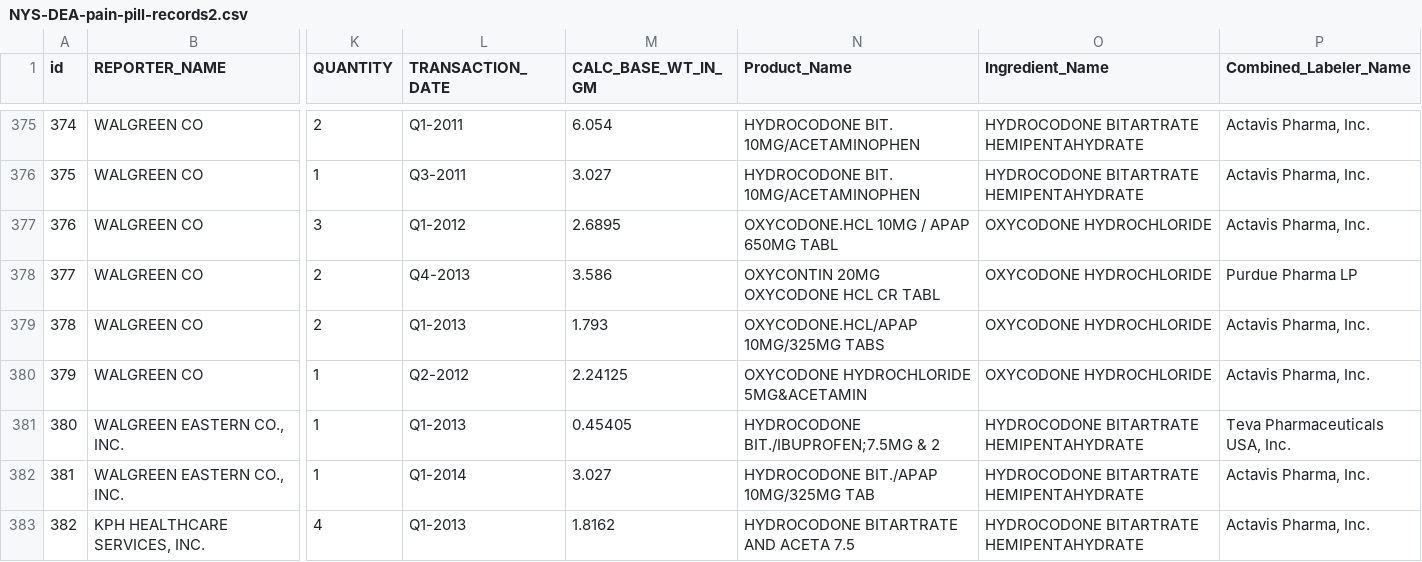
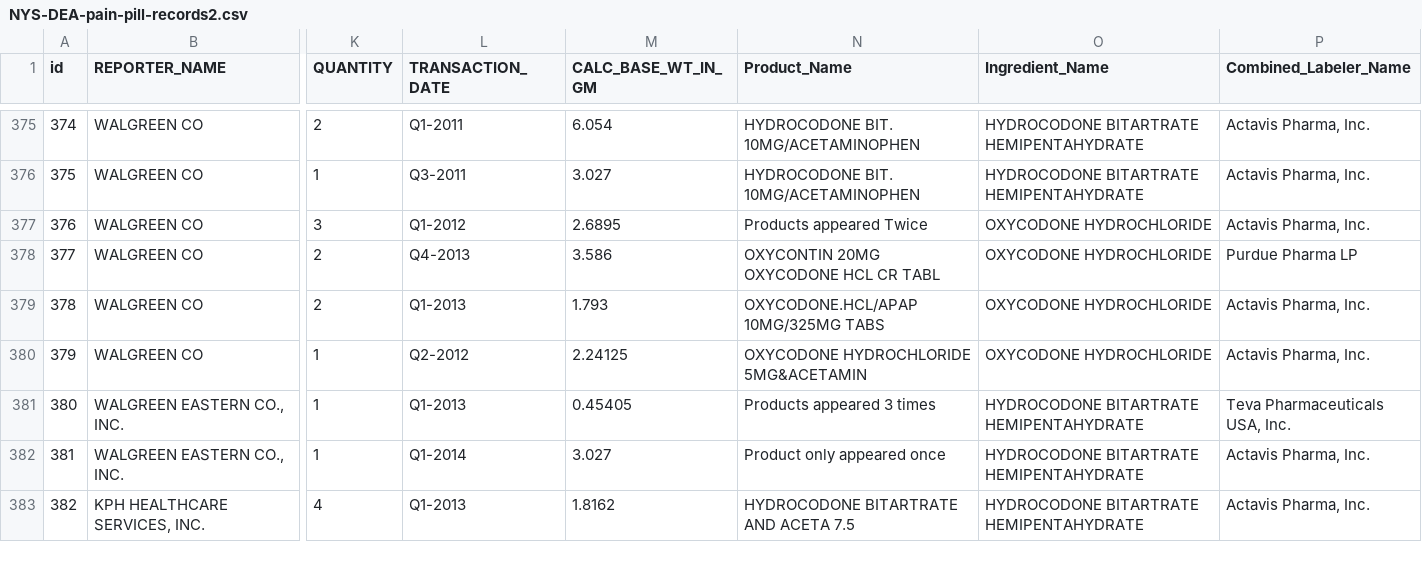
Before and after one commit to Elina73/VIZ, a CSV file: NYS-DEA-pain-pill-records2.csv, drawn as a sheet; only a part is shown, gaps mark what is left out; the diff covers the shown part only; the diff names each change by its address in the sheet, - before the commit and + after, or states it on an @@ line.

Commit message:
Add files via upload

```diff
--- a/NYS-DEA-pain-pill-records2.csv
+++ b/NYS-DEA-pain-pill-records2.csv
-N377 (Product_Name): OXYCODONE.HCL 10MG / APAP 650MG TABL
+N377 (Product_Name): Products appeared Twice
-N381 (Product_Name): HYDROCODONE BIT./IBUPROFEN;7.5MG & 2
+N381 (Product_Name): Products appeared 3 times
-N382 (Product_Name): HYDROCODONE BIT./APAP 10MG/325MG TAB
+N382 (Product_Name): Product only appeared once
```
Also changed, not shown: 76 edited cells elsewhere in this file.
